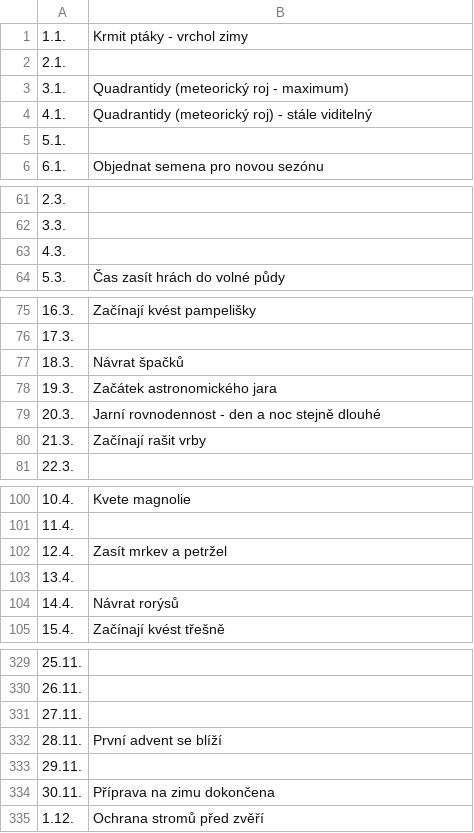
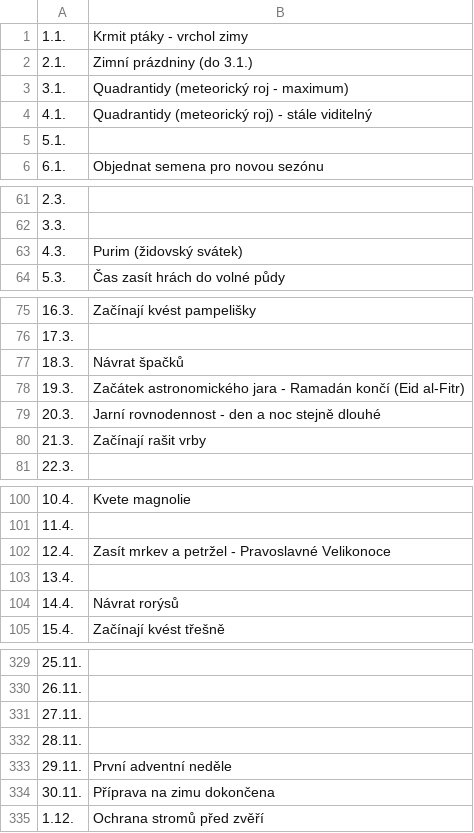
Before and after one commit to RubyElders/good-morning-prototype, a CSV file: server/seasonal_events.csv, drawn as a sheet; only a part is shown, gaps mark what is left out; the diff covers the shown part only.

```diff
--- a/server/seasonal_events.csv
+++ b/server/seasonal_events.csv
@@ -1,3 +1,3 @@
 1.1.,Krmit ptáky - vrchol zimy
-2.1.,
+2.1.,Zimní prázdniny (do 3.1.)
 3.1.,Quadrantidy (meteorický roj - maximum)
@@ -62,3 +62,3 @@
 3.3.,
-4.3.,
+4.3.,Purim (židovský svátek)
 5.3.,Čas zasít hrách do volné půdy
@@ -77,3 +77,3 @@
 18.3.,Návrat špačků
-19.3.,Začátek astronomického jara
+19.3.,Začátek astronomického jara - Ramadán končí (Eid al-Fitr)
 20.3.,Jarní rovnodennost - den a noc stejně dlouhé
@@ -101,3 +101,3 @@
 11.4.,
-12.4.,Zasít mrkev a petržel
+12.4.,Zasít mrkev a petržel - Pravoslavné Velikonoce
 13.4.,
@@ -331,4 +331,4 @@
 27.11.,
-28.11.,První advent se blíží
-29.11.,
+28.11.,
+29.11.,První adventní neděle
 30.11.,Příprava na zimu dokončena
```
Also changed, not shown: 31 edited cells elsewhere in this file.
